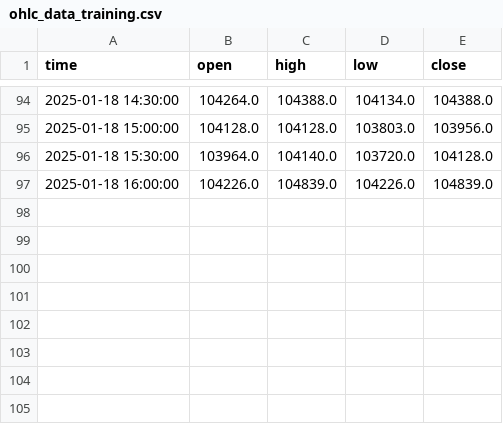
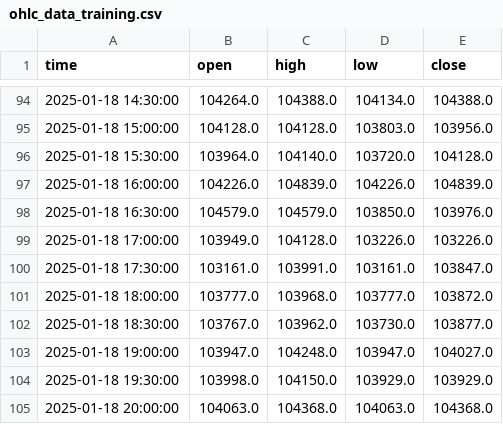
Before and after one commit to afairgiant/WGU-Capstone, a CSV file: src/streamlit_app/data/ohlc_data_training.csv, drawn as a sheet; only a part is shown, gaps mark what is left out.

```diff
--- a/src/streamlit_app/data/ohlc_data_training.csv
+++ b/src/streamlit_app/data/ohlc_data_training.csv
@@ -97 +97,9 @@ time,open,high,low,close
 2025-01-18 16:00:00,104226.0,104839.0,104226.0,104839.0
+2025-01-18 16:30:00,104579.0,104579.0,103850.0,103976.0
+2025-01-18 17:00:00,103949.0,104128.0,103226.0,103226.0
+2025-01-18 17:30:00,103161.0,103991.0,103161.0,103847.0
+2025-01-18 18:00:00,103777.0,103968.0,103777.0,103872.0
+2025-01-18 18:30:00,103767.0,103962.0,103730.0,103877.0
+2025-01-18 19:00:00,103947.0,104248.0,103947.0,104027.0
+2025-01-18 19:30:00,103998.0,104150.0,103929.0,103929.0
+2025-01-18 20:00:00,104063.0,104368.0,104063.0,104368.0
```
Also changed, not shown: src/streamlit_app/data/ohlc_data.csv, 4 other files.
